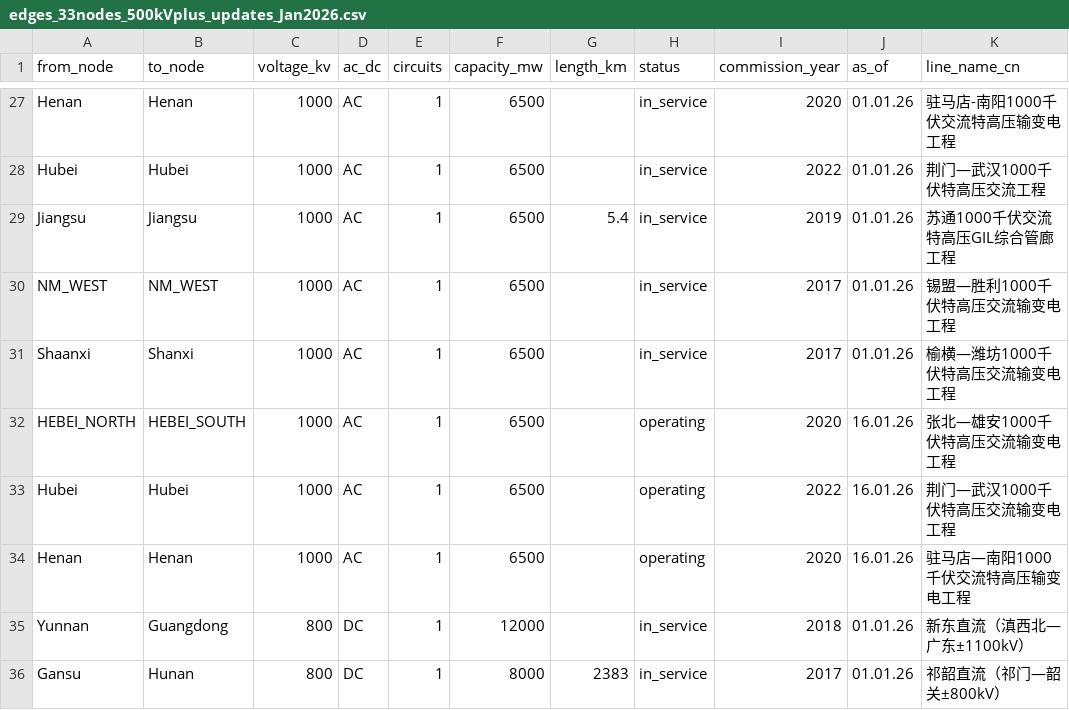
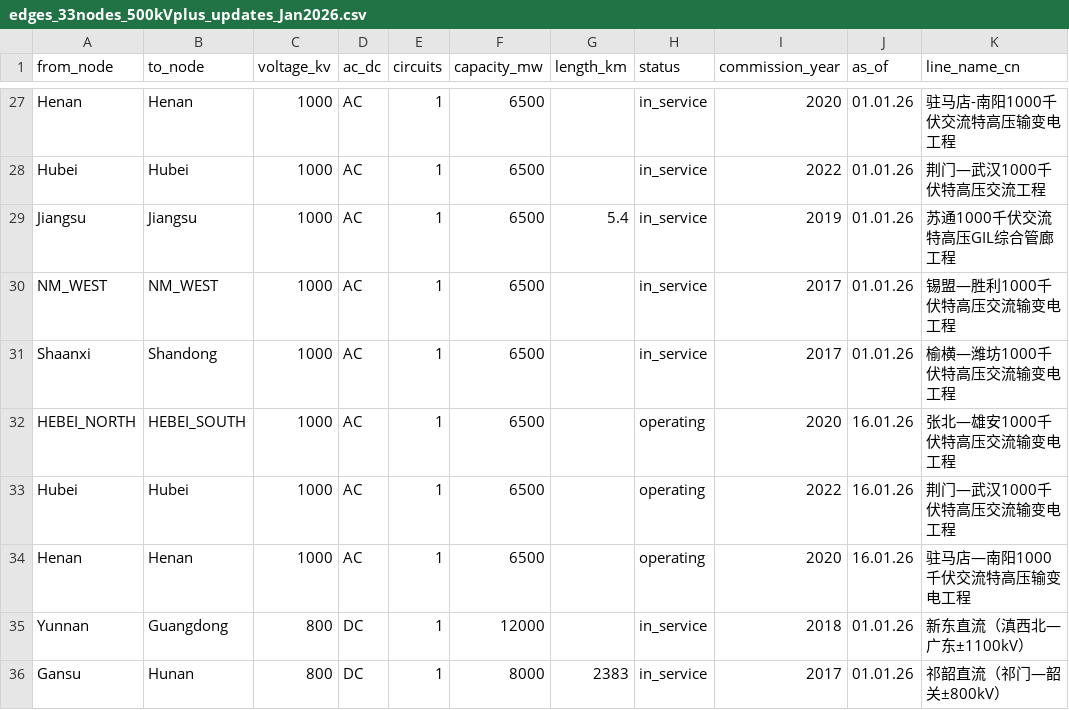
Before and after one commit to Shawn-Zhang122/Pypsa-Draworld-ElecTRADE, a CSV file: data/inputs/Network/edges_33nodes_500kVplus_updates_Jan2026.csv, drawn as a sheet; only a part is shown, gaps mark what is left out; the diff names each change by its address in the sheet, - before the commit and + after, or states it on an @@ line.

```diff
--- a/data/inputs/Network/edges_33nodes_500kVplus_updates_Jan2026.csv
+++ b/data/inputs/Network/edges_33nodes_500kVplus_updates_Jan2026.csv
-B31 (to_node): Shanxi
+B31 (to_node): Shandong
```
Also changed, not shown: 1 other file.
